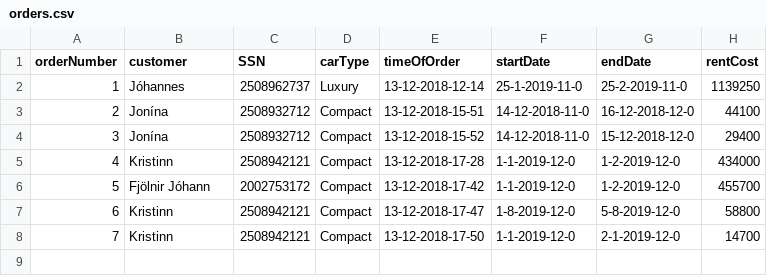
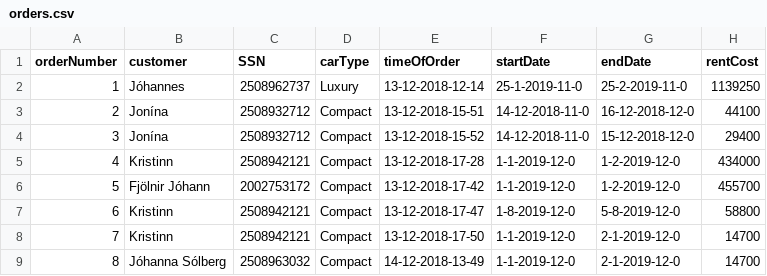
Before and after one commit to FridrikOG/projectpylon, a CSV file: data/orders.csv, drawn as a sheet; the diff names each change by its address in the sheet, - before the commit and + after, or states it on an @@ line.

```diff
--- a/data/orders.csv
+++ b/data/orders.csv
+row 9: 8 | Jóhanna Sólberg | 2508963032 | Compact | 14-12-2018-13-49 | 1-1-2019-12-0 | 2-1-2019-12-0 | 14700
```
Also changed, not shown: 1 other file.
